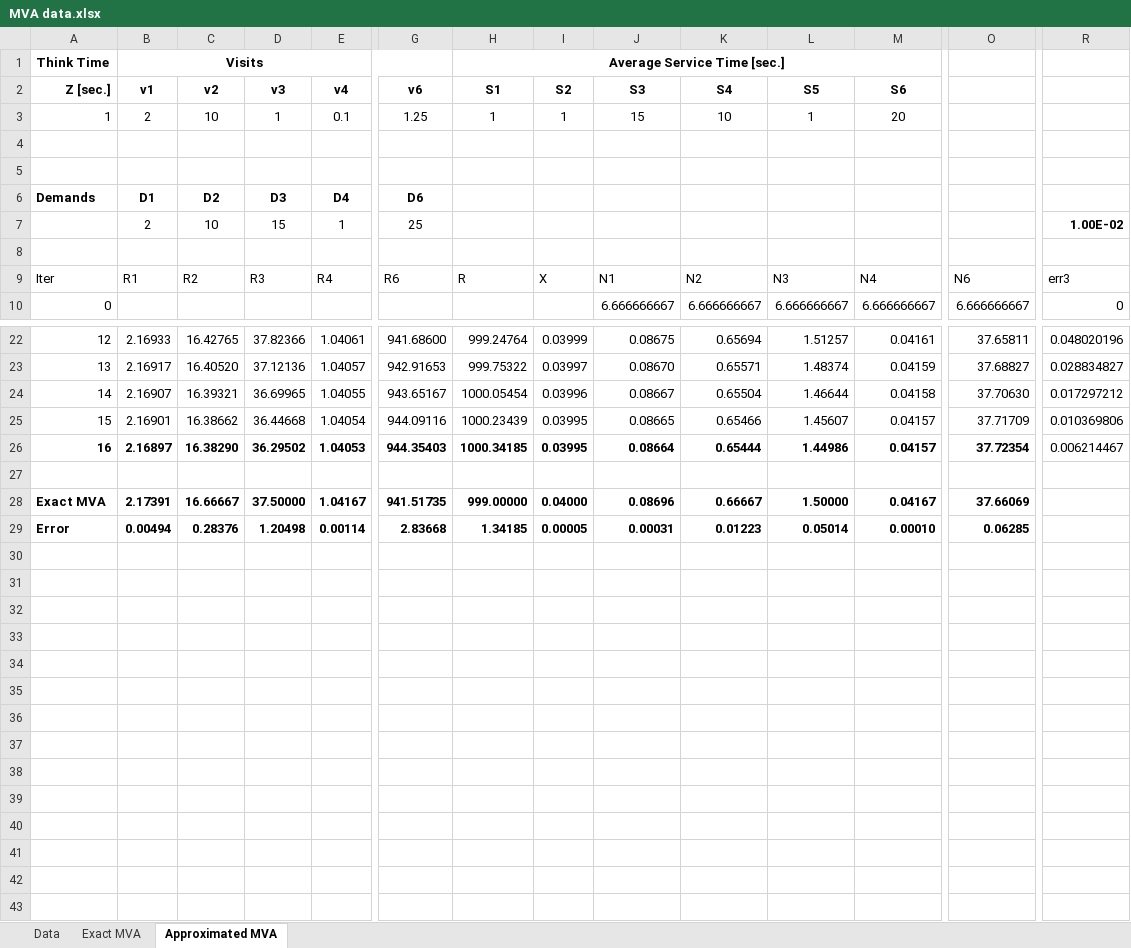
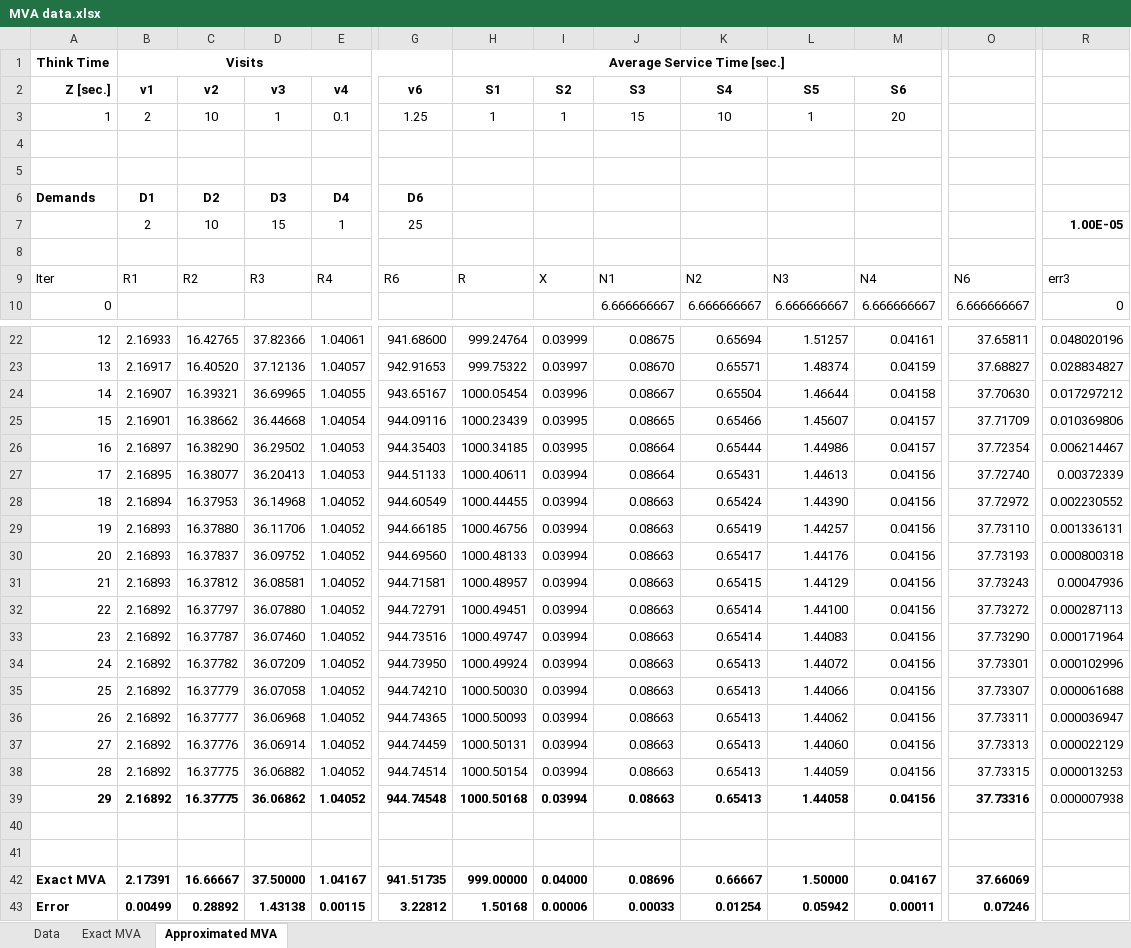
Before and after one commit to calairoh/2020-computer-systems-performance-evaluation, an Excel workbook: Assignments/A01/MVA data.xlsx, sheet Approximated MVA, drawn as a sheet; only a part is shown, gaps mark what is left out; values as stored, in another font and other column widths than the file's, no borders; charts and pictures and conditional formats and table styles not drawn; addresses are those after the commit; rows hold the shown columns only; the diff covers the shown part only; the diff names each change by its address in the sheet, - before the commit and + after, or states it on an @@ line.

Commit message:
Fix MVA assignment

```diff
--- a/Assignments/A01/MVA data.xlsx (sheet Approximated MVA)
+++ b/Assignments/A01/MVA data.xlsx (sheet Approximated MVA)
-R7: 1.00E-02
+R7: 1.00E-05
-A26:O26 bold: on
+A26:O26 bold: off
+row 27: 17 | 2.16895 | 16.38077 | 36.20413 | 1.04053 | 944.51133 | 1000.40611 | 0.03994 | 0.08664 | 0.65431 | 1.44613 | 0.04156 | 37.72740 | 0.00372339
+row 28: 18 | 2.16894 | 16.37953 | 36.14968 | 1.04052 | 944.60549 | 1000.44455 | 0.03994 | 0.08663 | 0.65424 | 1.44390 | 0.04156 | 37.72972 | 0.002230552
+row 29: 19 | 2.16893 | 16.37880 | 36.11706 | 1.04052 | 944.66185 | 1000.46756 | 0.03994 | 0.08663 | 0.65419 | 1.44257 | 0.04156 | 37.73110 | 0.001336131
+row 30: 20 | 2.16893 | 16.37837 | 36.09752 | 1.04052 | 944.69560 | 1000.48133 | 0.03994 | 0.08663 | 0.65417 | 1.44176 | 0.04156 | 37.73193 | 0.000800318
+row 31: 21 | 2.16893 | 16.37812 | 36.08581 | 1.04052 | 944.71581 | 1000.48957 | 0.03994 | 0.08663 | 0.65415 | 1.44129 | 0.04156 | 37.73243 | 0.00047936
+row 32: 22 | 2.16892 | 16.37797 | 36.07880 | 1.04052 | 944.72791 | 1000.49451 | 0.03994 | 0.08663 | 0.65414 | 1.44100 | 0.04156 | 37.73272 | 0.000287113
+row 33: 23 | 2.16892 | 16.37787 | 36.07460 | 1.04052 | 944.73516 | 1000.49747 | 0.03994 | 0.08663 | 0.65414 | 1.44083 | 0.04156 | 37.73290 | 0.000171964
+row 34: 24 | 2.16892 | 16.37782 | 36.07209 | 1.04052 | 944.73950 | 1000.49924 | 0.03994 | 0.08663 | 0.65413 | 1.44072 | 0.04156 | 37.73301 | 0.000102996
+row 35: 25 | 2.16892 | 16.37779 | 36.07058 | 1.04052 | 944.74210 | 1000.50030 | 0.03994 | 0.08663 | 0.65413 | 1.44066 | 0.04156 | 37.73307 | 0.000061688
+row 36: 26 | 2.16892 | 16.37777 | 36.06968 | 1.04052 | 944.74365 | 1000.50093 | 0.03994 | 0.08663 | 0.65413 | 1.44062 | 0.04156 | 37.73311 | 0.000036947
+row 37: 27 | 2.16892 | 16.37776 | 36.06914 | 1.04052 | 944.74459 | 1000.50131 | 0.03994 | 0.08663 | 0.65413 | 1.44060 | 0.04156 | 37.73313 | 0.000022129
+row 38: 28 | 2.16892 | 16.37775 | 36.06882 | 1.04052 | 944.74514 | 1000.50154 | 0.03994 | 0.08663 | 0.65413 | 1.44059 | 0.04156 | 37.73315 | 0.000013253
+row 39: 29 | 2.16892 | 16.37775 | 36.06862 | 1.04052 | 944.74548 | 1000.50168 | 0.03994 | 0.08663 | 0.65413 | 1.44058 | 0.04156 | 37.73316 | 0.000007938
+row 40: (empty)
-B43 (v1): 0.00494
+B43 (v1): 0.00499
-C43 (v2): 0.28376
+C43 (v2): 0.28892
-D43 (v3): 1.20498
+D43 (v3): 1.43138
-E43 (v4): 0.00114
+E43 (v4): 0.00115
-G43 (v6): 2.83668
+G43 (v6): 3.22812
-H43 (S1): 1.34185
+H43 (S1): 1.50168
-I43 (S2): 0.00005
+I43 (S2): 0.00006
-J43 (S3): 0.00031
+J43 (S3): 0.00033
-K43 (S4): 0.01223
+K43 (S4): 0.01254
-L43 (S5): 0.05014
+L43 (S5): 0.05942
-M43 (S6): 0.00010
+M43 (S6): 0.00011
-O43: 0.06285
+O43: 0.07246
```
Also changed, not shown: cell formats elsewhere in this sheet, formulas that keep their value, charts or pictures.
